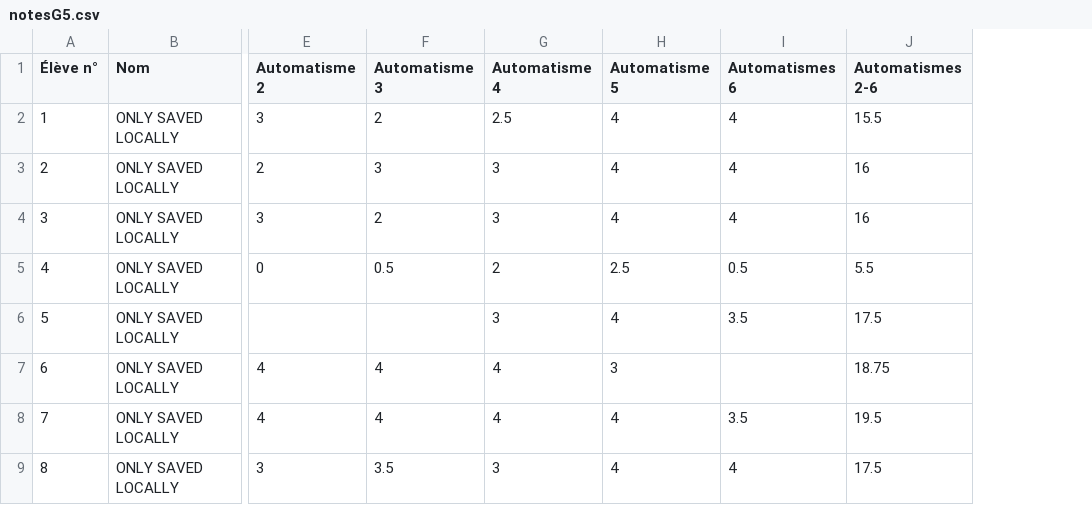
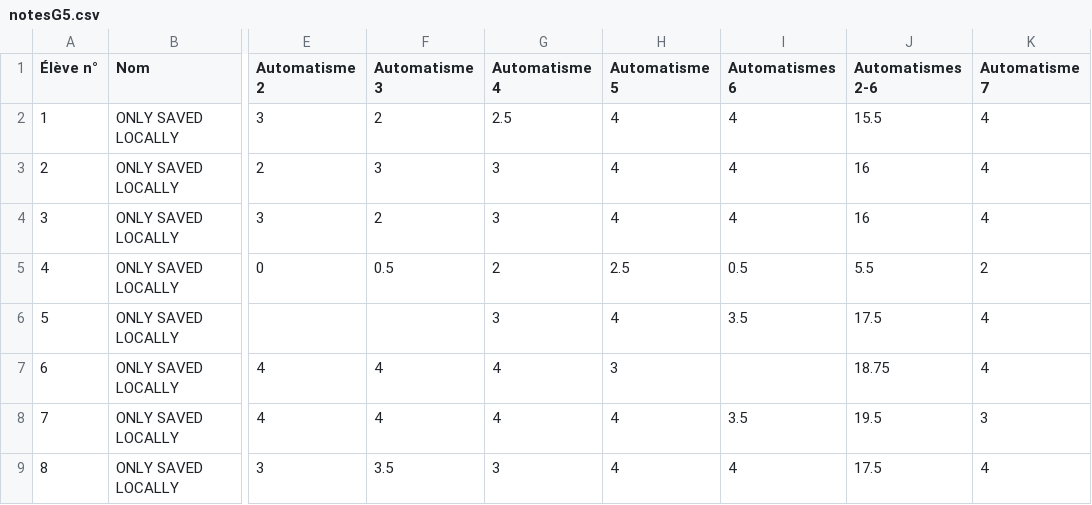
Before and after one commit to Mattuuuuh/Maths-1ere-specifique, a CSV file: stats/notesG5.csv, drawn as a sheet; only a part is shown, gaps mark what is left out; the diff names each change by its address in the sheet, - before the commit and + after, or states it on an @@ line.

Commit message:
Aut7

```diff
--- a/stats/notesG5.csv
+++ b/stats/notesG5.csv
+column K (Automatisme 7), rows 2-9: 4 | 4 | 4 | 2 | 4 | 4 | 3 | 4
```
